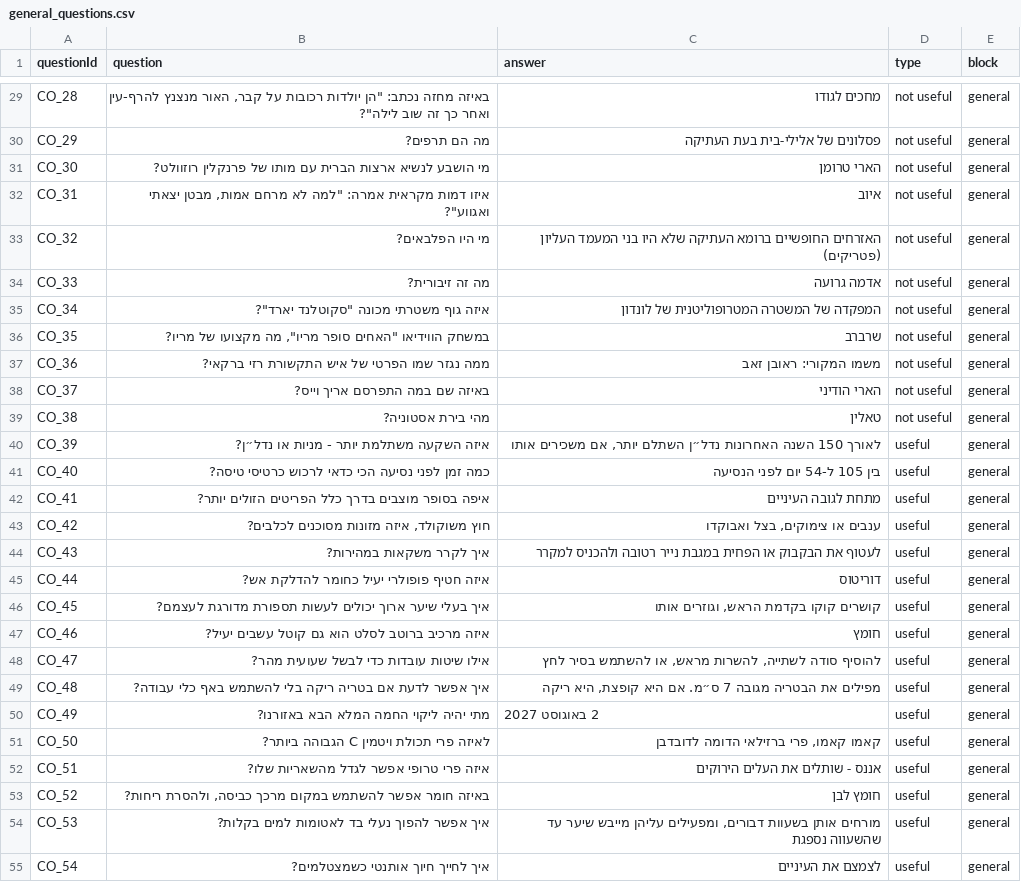
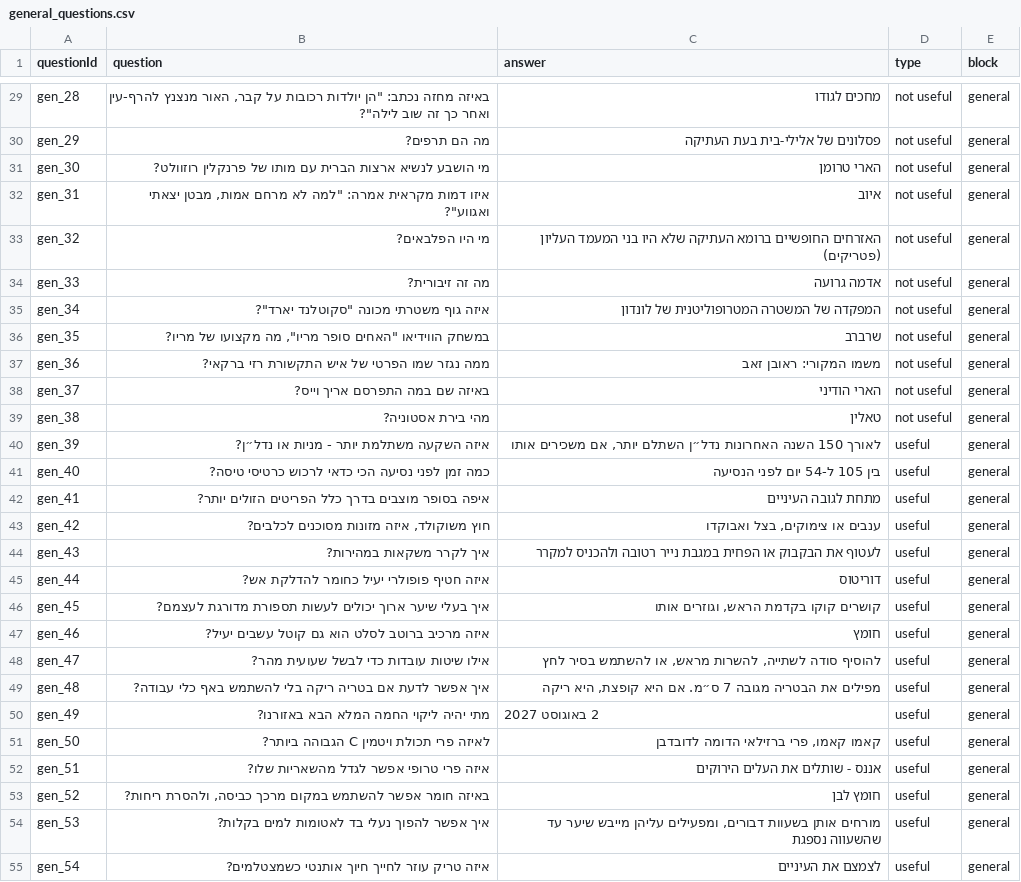
Before and after one commit to yanivabir/coup_exp1, a CSV file: static/general_questions.csv, drawn as a sheet; only a part is shown, gaps mark what is left out; the diff covers the shown part only; the diff names each change by its address in the sheet, - before the commit and + after, or states it on an @@ line.

```diff
--- a/static/general_questions.csv
+++ b/static/general_questions.csv
-A29 (questionId): CO_28
+A29 (questionId): gen_28
-A30 (questionId): CO_29
+A30 (questionId): gen_29
-A31 (questionId): CO_30
+A31 (questionId): gen_30
-A32 (questionId): CO_31
+A32 (questionId): gen_31
-A33 (questionId): CO_32
+A33 (questionId): gen_32
-A34 (questionId): CO_33
+A34 (questionId): gen_33
-A35 (questionId): CO_34
+A35 (questionId): gen_34
-A36 (questionId): CO_35
+A36 (questionId): gen_35
-A37 (questionId): CO_36
+A37 (questionId): gen_36
-A38 (questionId): CO_37
+A38 (questionId): gen_37
-A39 (questionId): CO_38
+A39 (questionId): gen_38
-A40 (questionId): CO_39
+A40 (questionId): gen_39
-A41 (questionId): CO_40
+A41 (questionId): gen_40
-A42 (questionId): CO_41
+A42 (questionId): gen_41
-A43 (questionId): CO_42
+A43 (questionId): gen_42
-A44 (questionId): CO_43
+A44 (questionId): gen_43
-A45 (questionId): CO_44
+A45 (questionId): gen_44
-A46 (questionId): CO_45
+A46 (questionId): gen_45
-A47 (questionId): CO_46
+A47 (questionId): gen_46
-A48 (questionId): CO_47
+A48 (questionId): gen_47
-A49 (questionId): CO_48
+A49 (questionId): gen_48
-A50 (questionId): CO_49
+A50 (questionId): gen_49
-A51 (questionId): CO_50
+A51 (questionId): gen_50
-A52 (questionId): CO_51
+A52 (questionId): gen_51
-A53 (questionId): CO_52
+A53 (questionId): gen_52
-A54 (questionId): CO_53
+A54 (questionId): gen_53
-A55 (questionId): CO_54
+A55 (questionId): gen_54
-B55 (question): איך לחייך חיוך אותנטי כשמצטלמים?
+B55 (question): איזה טריק עוזר לחייך חיוך אותנטי כשמצטלמים?
```
Also changed, not shown: 3 added rows, 2 removed rows and 67 edited cells elsewhere in this file, static/coup_questions.csv, 1 other file.
